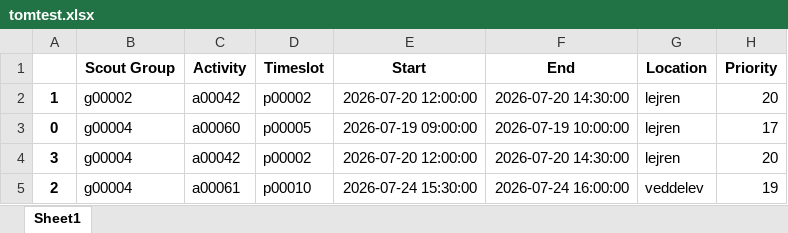
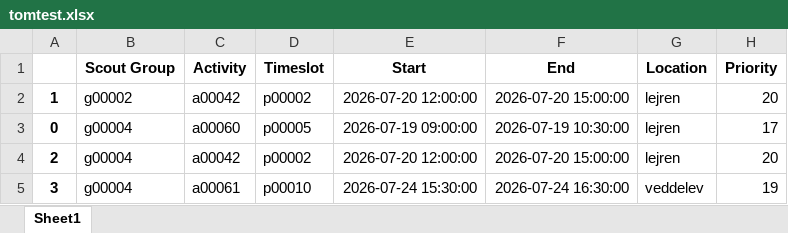
Before and after one commit to RichardOberdieck/opti_scout, an Excel workbook: tomtest.xlsx, sheet Sheet1, drawn as a sheet; values as stored, in another font and other column widths than the file's, no borders; the diff names each change by its address in the sheet, - before the commit and + after, or states it on an @@ line.

```diff
--- a/tomtest.xlsx (sheet Sheet1)
+++ b/tomtest.xlsx (sheet Sheet1)
-F2 (End): 2026-07-20 14:30:00
+F2 (End): 2026-07-20 15:00:00
-F3 (End): 2026-07-19 10:00:00
+F3 (End): 2026-07-19 10:30:00
-A4: 3
+A4: 2
-F4 (End): 2026-07-20 14:30:00
+F4 (End): 2026-07-20 15:00:00
-A5: 2
+A5: 3
-F5 (End): 2026-07-24 16:00:00
+F5 (End): 2026-07-24 16:30:00
```
Also changed, not shown: 1 other file.
